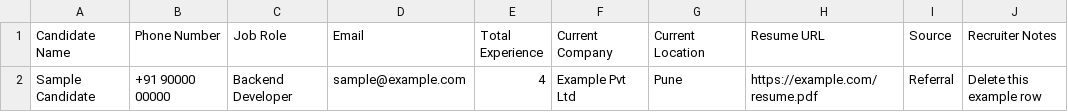
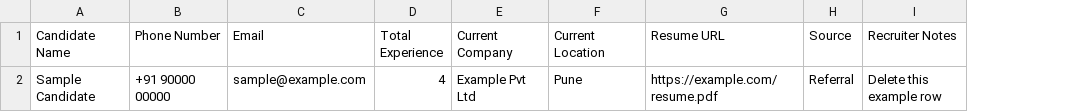
Before and after one commit to Sauraavvv/ai-recruitment-voice-agent, a CSV file: frontend/public/candidate-template.csv, drawn as a sheet; the diff names each change by its address in the sheet, - before the commit and + after, or states it on an @@ line.

Commit message:
Company isolation, a client filter, and uploading a list from the job page
- Security: no company sees or changes another company's candidates or calls. Every
  candidate now belongs to an organization (migration 0017; existing rows take their
  requirement's, original-flow rows the oldest organization). Candidate details, edits,
  deletes and conflicts, call details, transcripts, retries, cancels, hang-ups, starting
  calls, the calls and candidates lists, the dashboard and the sheet sync all check it; any
  other company's id is "not found". The original flow's one-phone-once rule is per company.
- Candidates, Screening calls and Telephonic round can be filtered by client.
- A list is uploaded on the job's page in a floating window over the blurred page: drop a
  file, check the preview, import; the list behind refreshes. A file with nothing new says
  so instead of offering to import 0. "view" on a duplicate opens in a new tab. The sidebar
  Upload item and the separate upload page are gone; the template has no job role column.
- Pop-ups stay modal: if the browser ever leaves one open but not modal (no backdrop), it is
  shown as a modal again.
- The end-to-end test runs again (it broke with the user roles change) and covers the upload
  window, the client filter and company data.

```diff
--- a/frontend/public/candidate-template.csv
+++ b/frontend/public/candidate-template.csv
-column C (Job Role), row 2: Backend Developer
```
Also changed, not shown: 40 other files.
